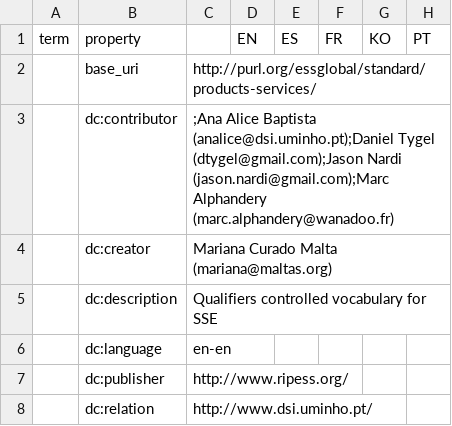
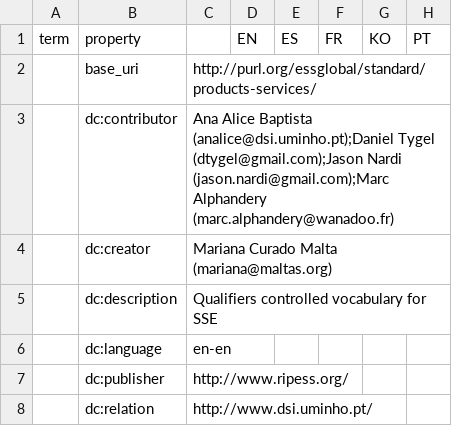
Before and after one commit to DigitalCommons/map-sse, a TSV file: vocabs/standard/phrasetabs/products-services.tsv, drawn as a sheet; only a part is shown.

Commit message:
vocabs/standard/phrasetabs/products-services.tsv - drop empty contributor

```diff
--- a/vocabs/standard/phrasetabs/products-services.tsv
+++ b/vocabs/standard/phrasetabs/products-services.tsv
@@ -2,3 +2,3 @@ term	property		EN	ES	FR	KO	PT
 	base_uri	http://purl.org/essglobal/standard/products-services/					
-	dc:contributor	;Ana Alice Baptista (analice@dsi.uminho.pt);Daniel Tygel (dtygel@gmail.com);Jason Nardi (jason.nardi@gmail.com);Marc Alphandery (marc.alphandery@wanadoo.fr)					
+	dc:contributor	Ana Alice Baptista (analice@dsi.uminho.pt);Daniel Tygel (dtygel@gmail.com);Jason Nardi (jason.nardi@gmail.com);Marc Alphandery (marc.alphandery@wanadoo.fr)					
 	dc:creator	Mariana Curado Malta (mariana@maltas.org)					
```
